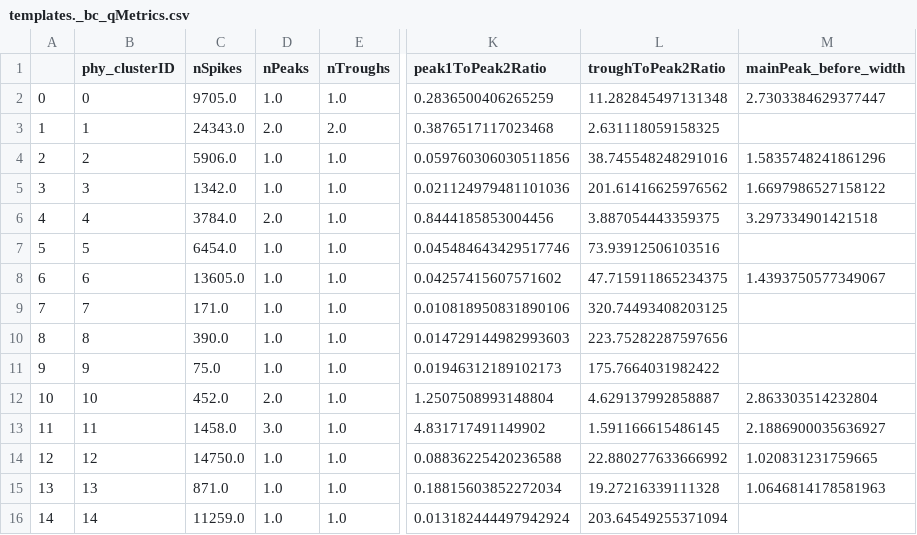
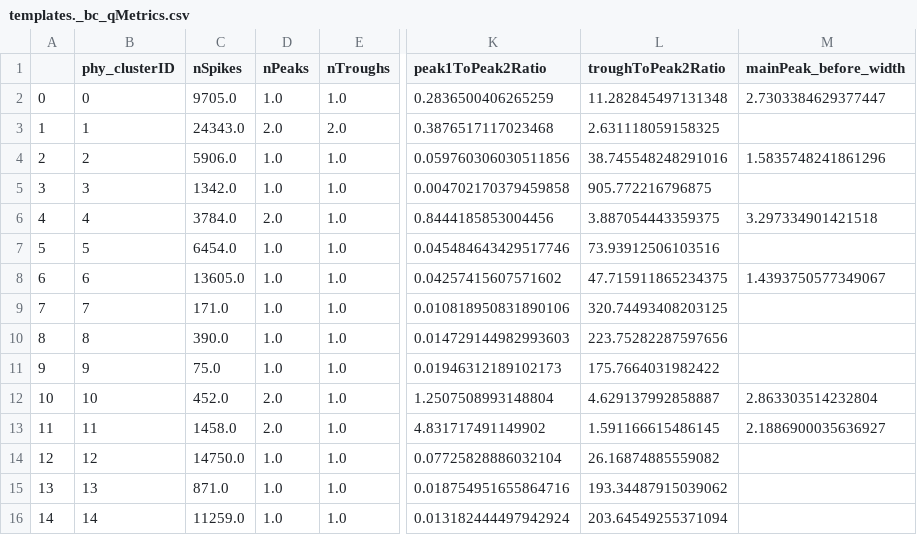
Before and after one commit to Julie-Fabre/bombcell, a CSV file: pyBombCell/Demos/toy_data/bombcell/templates._bc_qMetrics.csv, drawn as a sheet; only a part is shown, gaps mark what is left out; the diff names each change by its address in the sheet, - before the commit and + after, or states it on an @@ line.

Commit message:
fixed peak detection

```diff
--- a/pyBombCell/Demos/toy_data/bombcell/templates._bc_qMetrics.csv
+++ b/pyBombCell/Demos/toy_data/bombcell/templates._bc_qMetrics.csv
-K5 (peak1ToPeak2Ratio): 0.021124979481101036
+K5 (peak1ToPeak2Ratio): 0.004702170379459858
-L5 (troughToPeak2Ratio): 201.61416625976562
+L5 (troughToPeak2Ratio): 905.772216796875
-M5 (mainPeak_before_width): 1.6697986527158122
+M5 (mainPeak_before_width): (empty)
-D13 (nPeaks): 3.0
+D13 (nPeaks): 2.0
-K14 (peak1ToPeak2Ratio): 0.08836225420236588
+K14 (peak1ToPeak2Ratio): 0.07725828886032104
-L14 (troughToPeak2Ratio): 22.880277633666992
+L14 (troughToPeak2Ratio): 26.16874885559082
-M14 (mainPeak_before_width): 1.020831231759665
+M14 (mainPeak_before_width): (empty)
-K15 (peak1ToPeak2Ratio): 0.18815603852272034
+K15 (peak1ToPeak2Ratio): 0.018754951655864716
-L15 (troughToPeak2Ratio): 19.27216339111328
+L15 (troughToPeak2Ratio): 193.34487915039062
-M15 (mainPeak_before_width): 1.0646814178581963
+M15 (mainPeak_before_width): (empty)
```
Also changed, not shown: pyBombCell/Demos/toy_data/bombcell/cluster_mainPeak_before_width.tsv, 12 other files.
